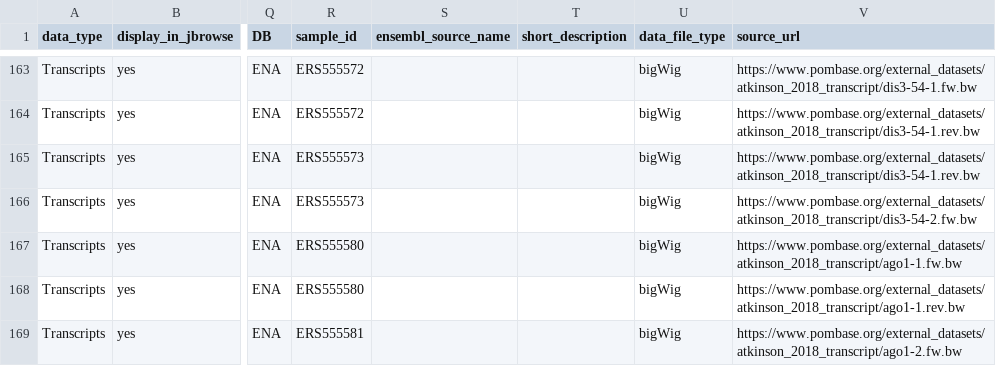
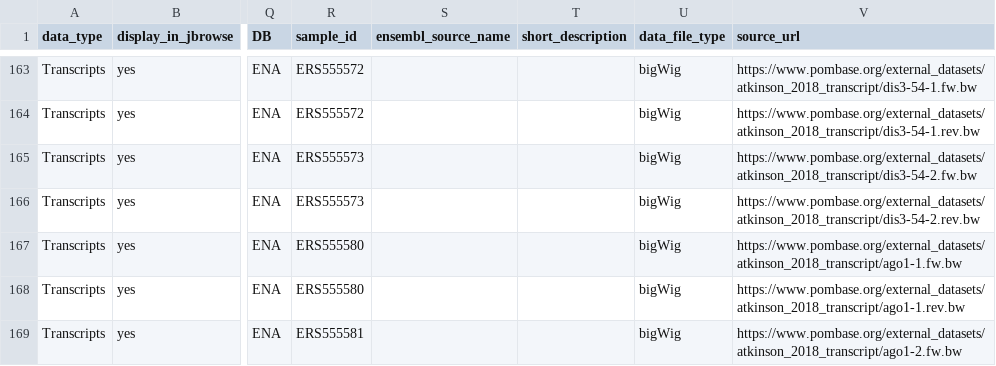
Before and after one commit to pombase/pombase-config, a CSV file: pombase_jbrowse_track_metadata.csv, drawn as a sheet; only a part is shown, gaps mark what is left out; the diff names each change by its address in the sheet, - before the commit and + after, or states it on an @@ line.

Commit message:
fixed 2 bodged URLs

```diff
--- a/pombase_jbrowse_track_metadata.csv
+++ b/pombase_jbrowse_track_metadata.csv
-V165 (source_url): https://www.pombase.org/external_datasets/atkinson_2018_transcript/dis3-54-1.rev.bw
+V165 (source_url): https://www.pombase.org/external_datasets/atkinson_2018_transcript/dis3-54-2.fw.bw
-V166 (source_url): https://www.pombase.org/external_datasets/atkinson_2018_transcript/dis3-54-2.fw.bw
+V166 (source_url): https://www.pombase.org/external_datasets/atkinson_2018_transcript/dis3-54-2.rev.bw
```
